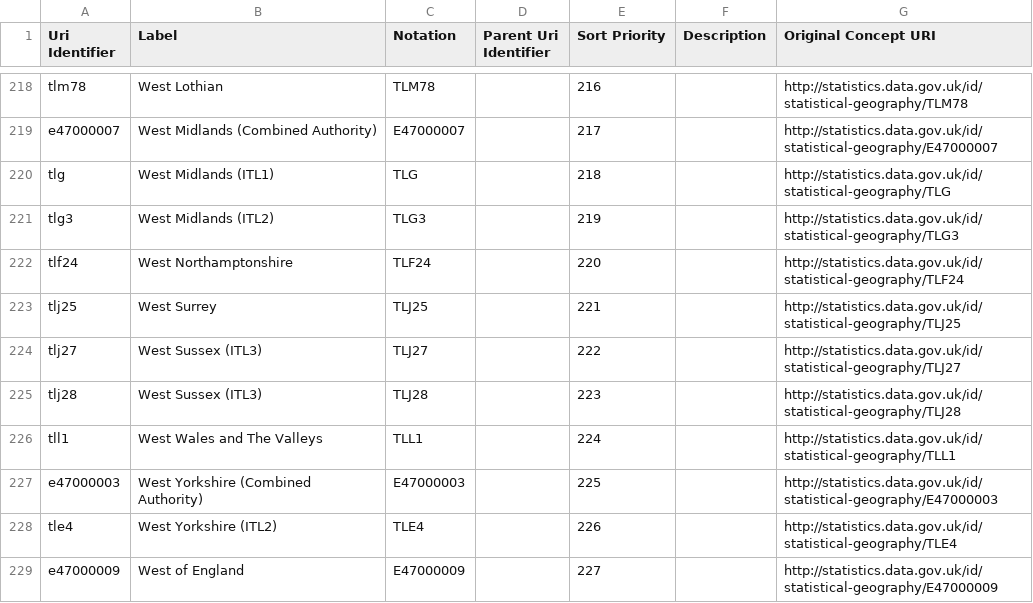
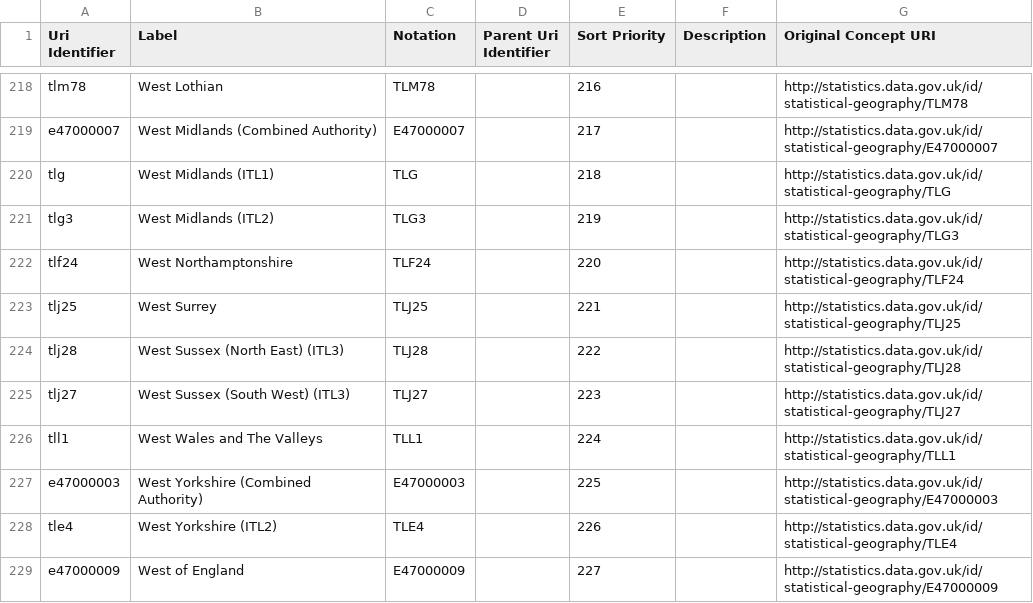
Before and after one commit to GSS-Cogs/family-ESS, a CSV file: out/total-value-of-uk-exports/total-value-of-uk-exports/ons-geography-code-list-for-total-value-of-uk-exports.csv, drawn as a sheet; only a part is shown, gaps mark what is left out.

```diff
--- a/out/total-value-of-uk-exports/total-value-of-uk-exports/ons-geography-code-list-for-total-value-of-uk-exports.csv
+++ b/out/total-value-of-uk-exports/total-value-of-uk-exports/ons-geography-code-list-for-total-value-of-uk-exports.csv
@@ -223,4 +223,4 @@ tlf24,West Northamptonshire,TLF24,,220,,http://statistics.data.gov.uk/id/statist
 tlj25,West Surrey,TLJ25,,221,,http://statistics.data.gov.uk/id/statistical-geography/TLJ25
-tlj27,West Sussex (ITL3),TLJ27,,222,,http://statistics.data.gov.uk/id/statistical-geography/TLJ27
-tlj28,West Sussex (ITL3),TLJ28,,223,,http://statistics.data.gov.uk/id/statistical-geography/TLJ28
+tlj28,West Sussex (North East) (ITL3),TLJ28,,222,,http://statistics.data.gov.uk/id/statistical-geography/TLJ28
+tlj27,West Sussex (South West) (ITL3),TLJ27,,223,,http://statistics.data.gov.uk/id/statistical-geography/TLJ27
 tll1,West Wales and The Valleys,TLL1,,224,,http://statistics.data.gov.uk/id/statistical-geography/TLL1
```
Also changed, not shown: 7 other files.
